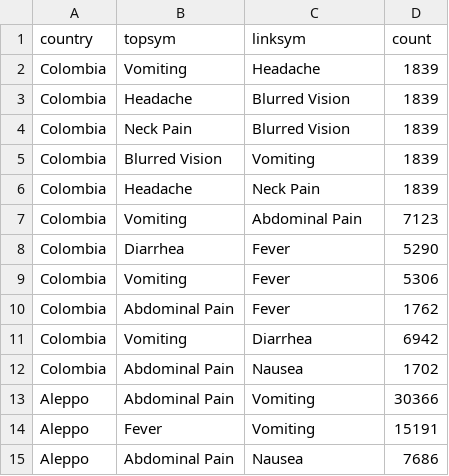
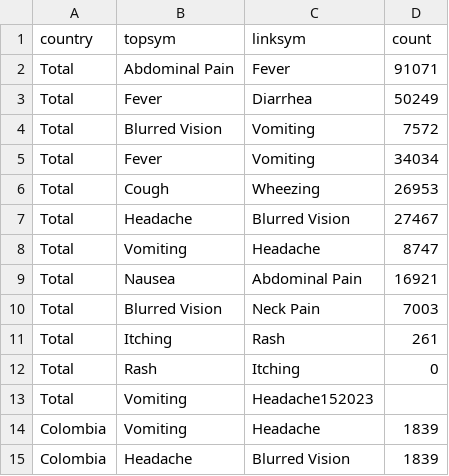
Before and after one commit to caroline0codes/CSEDataVis, a CSV file: disease_data.csv, drawn as a sheet; only a part is shown; the shorter side is filled out with more unchanged rows; the diff names each change by its address in the sheet, - before the commit and + after, or states it on an @@ line.

Commit message:
Update disease_data.csv

```diff
--- a/disease_data.csv
+++ b/disease_data.csv
+row 2: Total | Abdominal Pain | Fever | 91071
+row 3: Total | Fever | Diarrhea | 50249
+row 4: Total | Blurred Vision | Vomiting | 7572
+row 5: Total | Fever | Vomiting | 34034
+row 6: Total | Cough | Wheezing | 26953
+row 7: Total | Headache | Blurred Vision | 27467
+row 8: Total | Vomiting | Headache | 8747
+row 9: Total | Nausea | Abdominal Pain | 16921
+row 10: Total | Blurred Vision | Neck Pain | 7003
+row 11: Total | Itching | Rash | 261
+row 12: Total | Rash | Itching | 0
+row 13: Total | Vomiting | Headache152023
```
